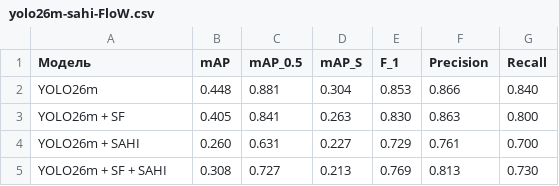
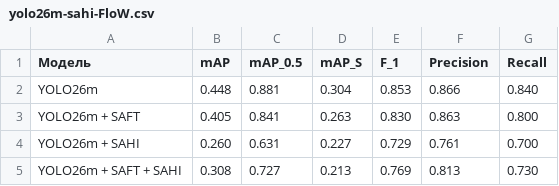
Before and after one commit to daniilfurgen/Plastic-Waste-Detection-MSc-Thesis, a CSV file: paper/exp-results/yolo26m-sahi-FloW.csv, drawn as a sheet.

Commit message:
paper: format conference paper and revise terminology
- add conference paper `ОДММТ-2026-Санжаров.typ` and its built DOCX/PDF
- add `paper/apa-numeric-brackets.csl` citation style
- revise terminology (SF -> SAFT) across the paper documents
- update `paper/template.typ` and `paper/exp-results/yolo26m-sahi-FloW.csv`
- add `.geminiignore` and update `.vscode/settings.json`

```diff
--- a/paper/exp-results/yolo26m-sahi-FloW.csv
+++ b/paper/exp-results/yolo26m-sahi-FloW.csv
@@ -2,4 +2,4 @@
 YOLO26m," 0.448"," 0.881"," 0.304"," 0.853"," 0.866"," 0.840"
-YOLO26m + SF," 0.405"," 0.841"," 0.263"," 0.830"," 0.863"," 0.800"
+YOLO26m + SAFT," 0.405"," 0.841"," 0.263"," 0.830"," 0.863"," 0.800"
 YOLO26m + SAHI," 0.260"," 0.631"," 0.227"," 0.729"," 0.761"," 0.700"
-YOLO26m + SF + SAHI," 0.308"," 0.727"," 0.213"," 0.769"," 0.813"," 0.730"
+YOLO26m + SAFT + SAHI," 0.308"," 0.727"," 0.213"," 0.769"," 0.813"," 0.730"
```
Also changed, not shown: 9 other files.
